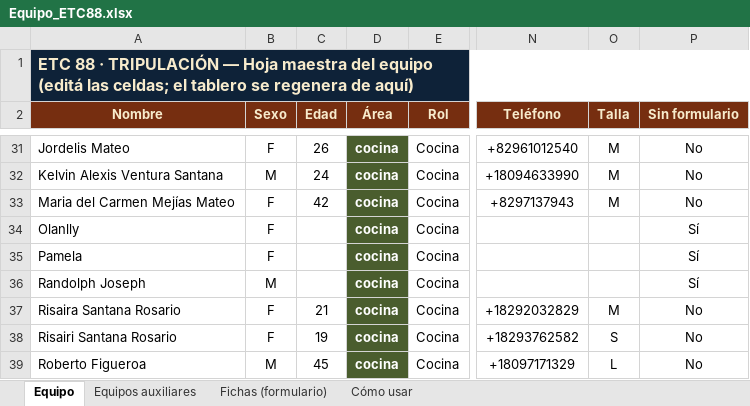
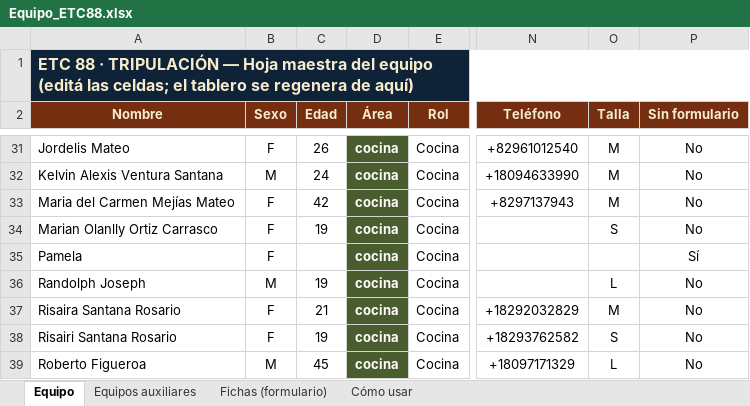
Before and after one commit to jmdelacruzmendez/ETC88, an Excel workbook: Equipo_ETC88.xlsx, sheet Equipo, drawn as a sheet; only a part is shown, gaps mark what is left out; values as stored, in another font and other column widths than the file's, no borders; the diff names each change by its address in the sheet, - before the commit and + after, or states it on an @@ line.

```diff
--- a/Equipo_ETC88.xlsx (sheet Equipo)
+++ b/Equipo_ETC88.xlsx (sheet Equipo)
-A34 (Nombre): Olanlly
+A34 (Nombre): Marian Olanlly Ortiz Carrasco
-C34 (Edad): (empty)
+C34 (Edad): 19
-O34 (Talla): (empty)
+O34 (Talla): S
-P34 (Sin formulario): Sí
+P34 (Sin formulario): No
-C36 (Edad): (empty)
+C36 (Edad): 19
-O36 (Talla): (empty)
+O36 (Talla): L
-P36 (Sin formulario): Sí
+P36 (Sin formulario): No
```
Also changed, not shown: sheet Fichas (formulario), Cantera_ETC88.xlsx, Finanzas_ETC88.xlsx, 8 other files.
